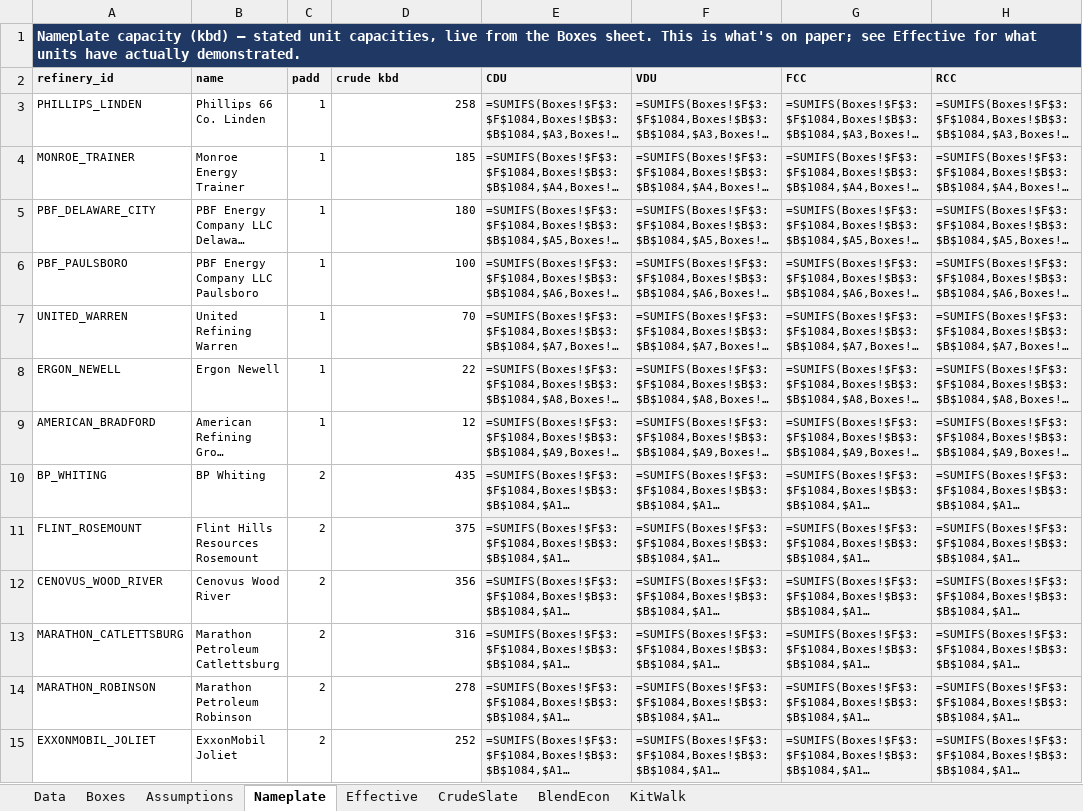
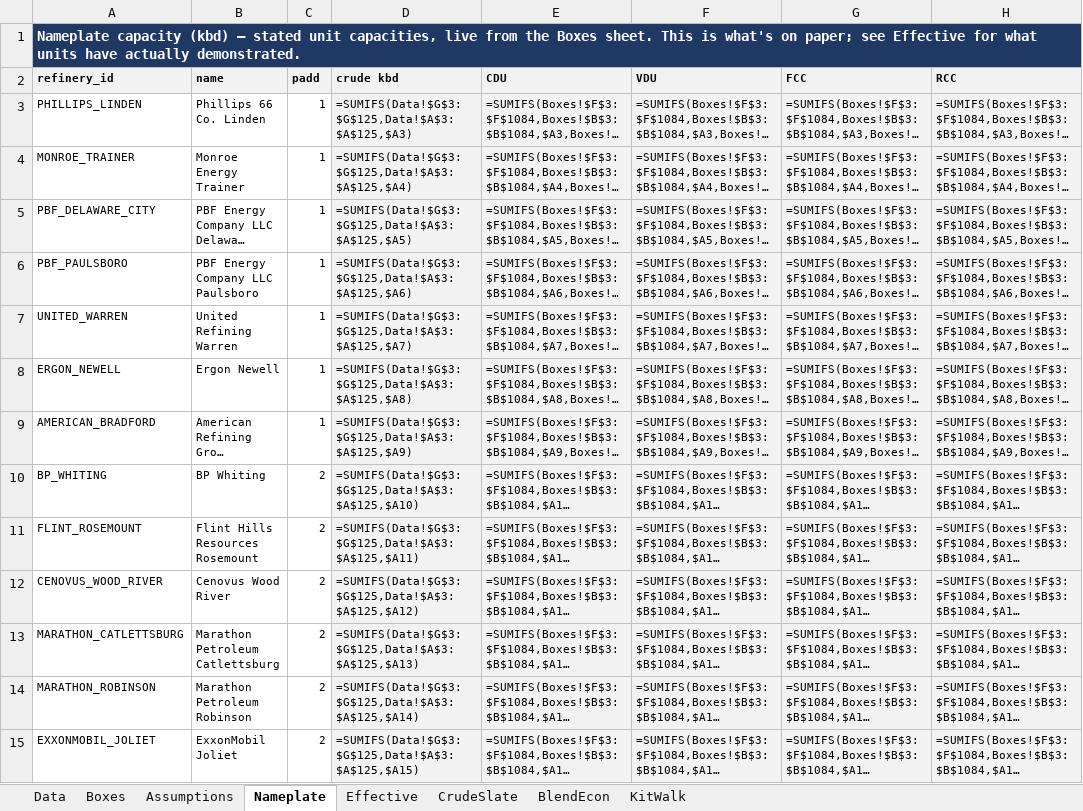
Before and after one commit to HoldenCole/Zero-Based-Model, an Excel workbook: dist/US_Naphtha_Model.xlsx, sheet Nameplate, drawn as a sheet; only a part is shown; long unchanged cells end in …; values as stored, in another font and other column widths than the file's, no borders; formulas without a stored value are shown as written; the diff covers the shown part only; the diff names each change by its address in the sheet, - before the commit and + after, or states it on an @@ line.

```diff
--- a/dist/US_Naphtha_Model.xlsx (sheet Nameplate)
+++ b/dist/US_Naphtha_Model.xlsx (sheet Nameplate)
-D3 (crude kbd): 258
+D3 (crude kbd): =SUMIFS(Data!$G$3:$G$125,Data!$A$3:$A$125,$A3)
-D3:D15 fill: none
+D3:D15 fill: #F2F2F2
-D4 (crude kbd): 185
+D4 (crude kbd): =SUMIFS(Data!$G$3:$G$125,Data!$A$3:$A$125,$A4)
-D5 (crude kbd): 180
+D5 (crude kbd): =SUMIFS(Data!$G$3:$G$125,Data!$A$3:$A$125,$A5)
-D6 (crude kbd): 100
+D6 (crude kbd): =SUMIFS(Data!$G$3:$G$125,Data!$A$3:$A$125,$A6)
-D7 (crude kbd): 70
+D7 (crude kbd): =SUMIFS(Data!$G$3:$G$125,Data!$A$3:$A$125,$A7)
-D8 (crude kbd): 22
+D8 (crude kbd): =SUMIFS(Data!$G$3:$G$125,Data!$A$3:$A$125,$A8)
-D9 (crude kbd): 12
+D9 (crude kbd): =SUMIFS(Data!$G$3:$G$125,Data!$A$3:$A$125,$A9)
-D10 (crude kbd): 435
+D10 (crude kbd): =SUMIFS(Data!$G$3:$G$125,Data!$A$3:$A$125,$A10)
-D11 (crude kbd): 375
+D11 (crude kbd): =SUMIFS(Data!$G$3:$G$125,Data!$A$3:$A$125,$A11)
-D12 (crude kbd): 356
+D12 (crude kbd): =SUMIFS(Data!$G$3:$G$125,Data!$A$3:$A$125,$A12)
-D13 (crude kbd): 316
+D13 (crude kbd): =SUMIFS(Data!$G$3:$G$125,Data!$A$3:$A$125,$A13)
-D14 (crude kbd): 278
+D14 (crude kbd): =SUMIFS(Data!$G$3:$G$125,Data!$A$3:$A$125,$A14)
-D15 (crude kbd): 252
+D15 (crude kbd): =SUMIFS(Data!$G$3:$G$125,Data!$A$3:$A$125,$A15)
```
Also changed, not shown: 110 edited cells and cell formats elsewhere in this sheet, sheet Boxes, sheet Data, sheet Effective, sheet Assumptions, sheet BlendEcon, 2 other files.
